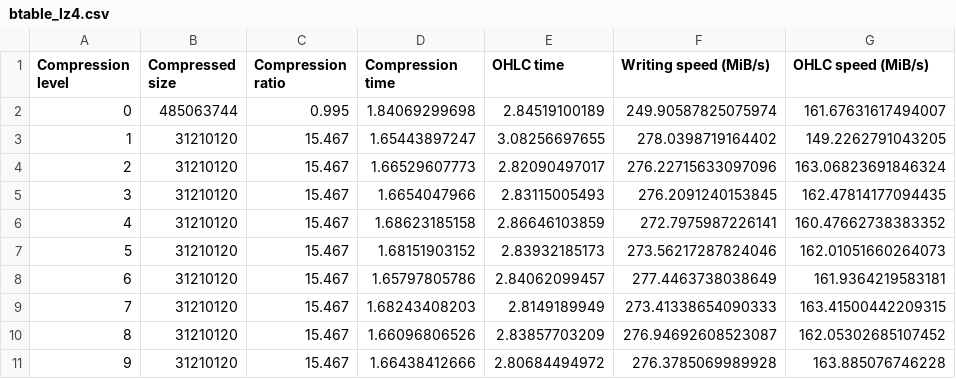
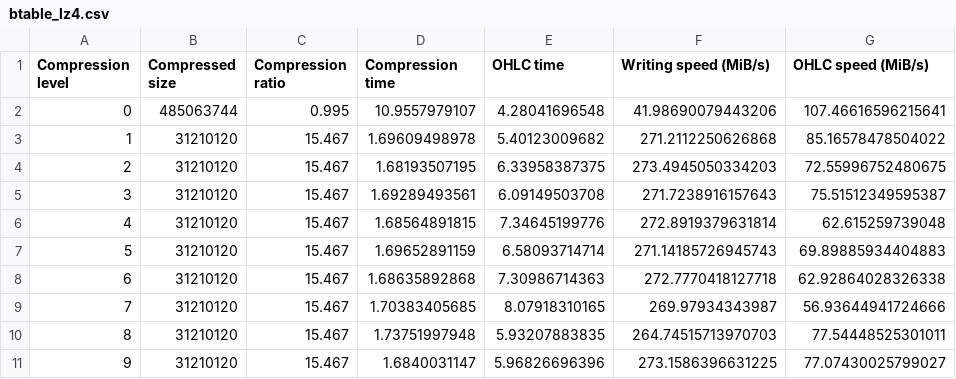
Before and after one commit to pablojimenezmateo/Big-Data, a CSV file: csv/btable_lz4.csv, drawn as a sheet.

Commit message:
Changed Btable benchmarks so that it only works with disk-stored blz

```diff
--- a/csv/btable_lz4.csv
+++ b/csv/btable_lz4.csv
@@ -1,11 +1,11 @@
 "Compression level","Compressed size","Compression ratio","Compression time","OHLC time","Writing speed (MiB/s)","OHLC speed (MiB/s)"
-"0","485063744","0.995","1.84069299698","2.84519100189","249.90587825075974","161.67631617494007"
-"1","31210120","15.467","1.65443897247","3.08256697655","278.0398719164402","149.2262791043205"
-"2","31210120","15.467","1.66529607773","2.82090497017","276.22715633097096","163.06823691846324"
-"3","31210120","15.467","1.6654047966","2.83115005493","276.2091240153845","162.47814177094435"
-"4","31210120","15.467","1.68623185158","2.86646103859","272.7975987226141","160.47662738383352"
-"5","31210120","15.467","1.68151903152","2.83932185173","273.56217287824046","162.01051660264073"
-"6","31210120","15.467","1.65797805786","2.84062099457","277.4463738038649","161.9364219583181"
-"7","31210120","15.467","1.68243408203","2.8149189949","273.41338654090333","163.41500442209315"
-"8","31210120","15.467","1.66096806526","2.83857703209","276.94692608523087","162.05302685107452"
-"9","31210120","15.467","1.66438412666","2.80684494972","276.3785069989928","163.885076746228"
+"0","485063744","0.995","10.9557979107","4.28041696548","41.98690079443206","107.46616596215641"
+"1","31210120","15.467","1.69609498978","5.40123009682","271.2112250626868","85.16578478504022"
+"2","31210120","15.467","1.68193507195","6.33958387375","273.4945050334203","72.55996752480675"
+"3","31210120","15.467","1.69289493561","6.09149503708","271.7238916157643","75.51512349595387"
+"4","31210120","15.467","1.68564891815","7.34645199776","272.8919379631814","62.615259739048"
+"5","31210120","15.467","1.69652891159","6.58093714714","271.14185726945743","69.89885934404883"
+"6","31210120","15.467","1.68635892868","7.30986714363","272.7770418127718","62.92864028326338"
+"7","31210120","15.467","1.70383405685","8.07918310165","269.97934343987","56.93644941724666"
+"8","31210120","15.467","1.73751997948","5.93207883835","264.74515713970703","77.54448525301011"
+"9","31210120","15.467","1.6840031147","5.96826696396","273.1586396631225","77.07430025799027"
```
Also changed, not shown: csv/btable_blosclz.csv, csv/btable_lz4hc.csv, 6 other files.
